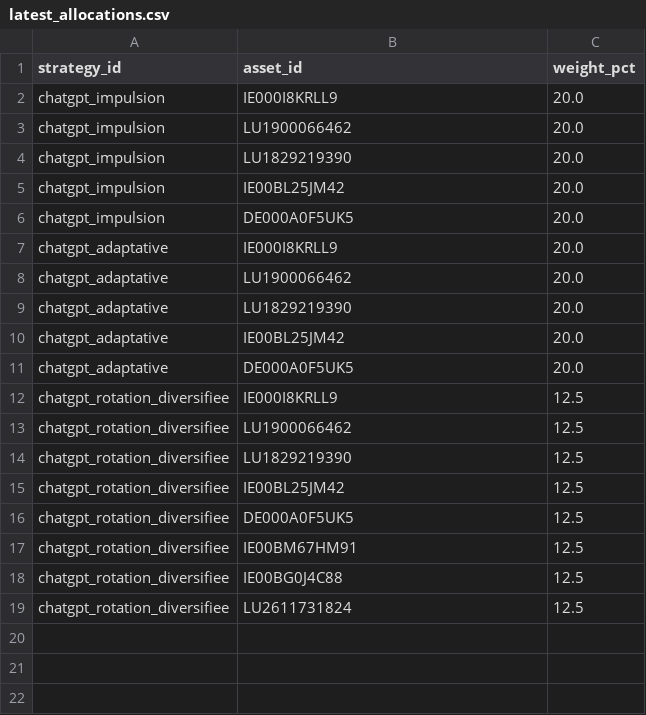
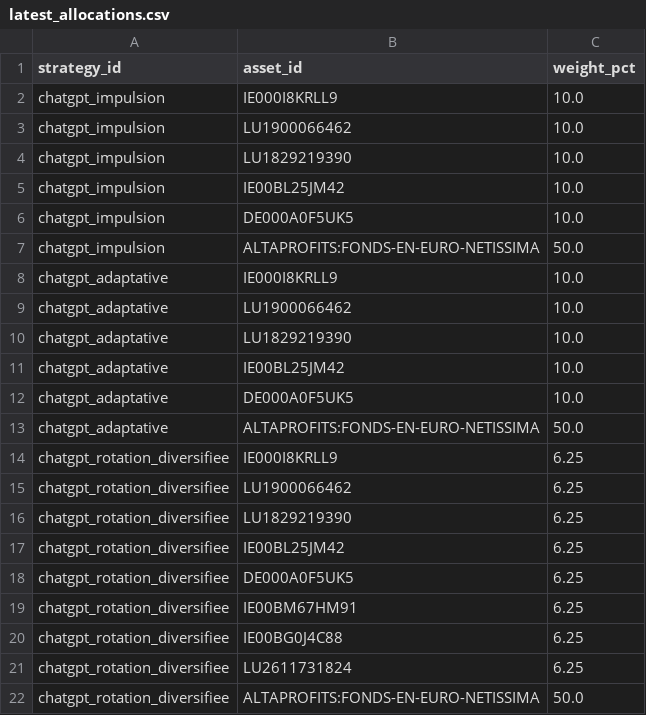
Before and after one commit to OPCooaching/assurance-vie-data, a CSV file: data/chatgpt/latest_allocations.csv, drawn as a sheet.

```diff
--- a/data/chatgpt/latest_allocations.csv
+++ b/data/chatgpt/latest_allocations.csv
@@ -1,19 +1,22 @@
 strategy_id,asset_id,weight_pct
-chatgpt_impulsion,IE000I8KRLL9,20.0
-chatgpt_impulsion,LU1900066462,20.0
-chatgpt_impulsion,LU1829219390,20.0
-chatgpt_impulsion,IE00BL25JM42,20.0
-chatgpt_impulsion,DE000A0F5UK5,20.0
-chatgpt_adaptative,IE000I8KRLL9,20.0
-chatgpt_adaptative,LU1900066462,20.0
-chatgpt_adaptative,LU1829219390,20.0
-chatgpt_adaptative,IE00BL25JM42,20.0
-chatgpt_adaptative,DE000A0F5UK5,20.0
-chatgpt_rotation_diversifiee,IE000I8KRLL9,12.5
-chatgpt_rotation_diversifiee,LU1900066462,12.5
-chatgpt_rotation_diversifiee,LU1829219390,12.5
-chatgpt_rotation_diversifiee,IE00BL25JM42,12.5
-chatgpt_rotation_diversifiee,DE000A0F5UK5,12.5
-chatgpt_rotation_diversifiee,IE00BM67HM91,12.5
-chatgpt_rotation_diversifiee,IE00BG0J4C88,12.5
-chatgpt_rotation_diversifiee,LU2611731824,12.5
+chatgpt_impulsion,IE000I8KRLL9,10.0
+chatgpt_impulsion,LU1900066462,10.0
+chatgpt_impulsion,LU1829219390,10.0
+chatgpt_impulsion,IE00BL25JM42,10.0
+chatgpt_impulsion,DE000A0F5UK5,10.0
+chatgpt_impulsion,ALTAPROFITS:FONDS-EN-EURO-NETISSIMA,50.0
+chatgpt_adaptative,IE000I8KRLL9,10.0
+chatgpt_adaptative,LU1900066462,10.0
+chatgpt_adaptative,LU1829219390,10.0
+chatgpt_adaptative,IE00BL25JM42,10.0
+chatgpt_adaptative,DE000A0F5UK5,10.0
+chatgpt_adaptative,ALTAPROFITS:FONDS-EN-EURO-NETISSIMA,50.0
+chatgpt_rotation_diversifiee,IE000I8KRLL9,6.25
+chatgpt_rotation_diversifiee,LU1900066462,6.25
+chatgpt_rotation_diversifiee,LU1829219390,6.25
+chatgpt_rotation_diversifiee,IE00BL25JM42,6.25
+chatgpt_rotation_diversifiee,DE000A0F5UK5,6.25
+chatgpt_rotation_diversifiee,IE00BM67HM91,6.25
+chatgpt_rotation_diversifiee,IE00BG0J4C88,6.25
+chatgpt_rotation_diversifiee,LU2611731824,6.25
+chatgpt_rotation_diversifiee,ALTAPROFITS:FONDS-EN-EURO-NETISSIMA,50.0
```
Also changed, not shown: data/academic/performance.csv, data/chatgpt/performance.csv, 7 other files.
